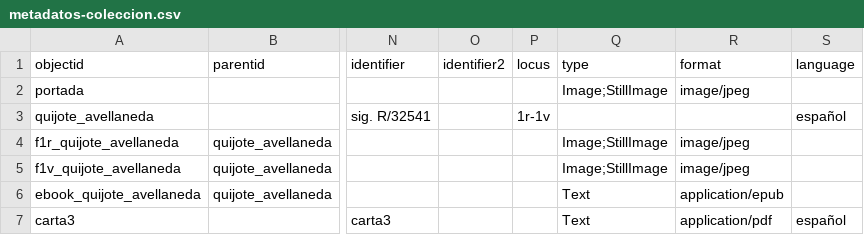
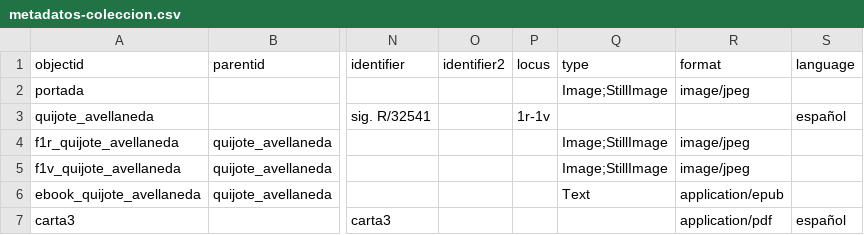
Before and after one commit to jenniferisasi/coleccion-argimiro, a CSV file: _data/metadatos-coleccion.csv, drawn as a sheet; only a part is shown, gaps mark what is left out; the diff names each change by its address in the sheet, - before the commit and + after, or states it on an @@ line.

Commit message:
remove Text type from carta3

```diff
--- a/_data/metadatos-coleccion.csv
+++ b/_data/metadatos-coleccion.csv
-Q7 (type): Text
+Q7 (type): (empty)
```
